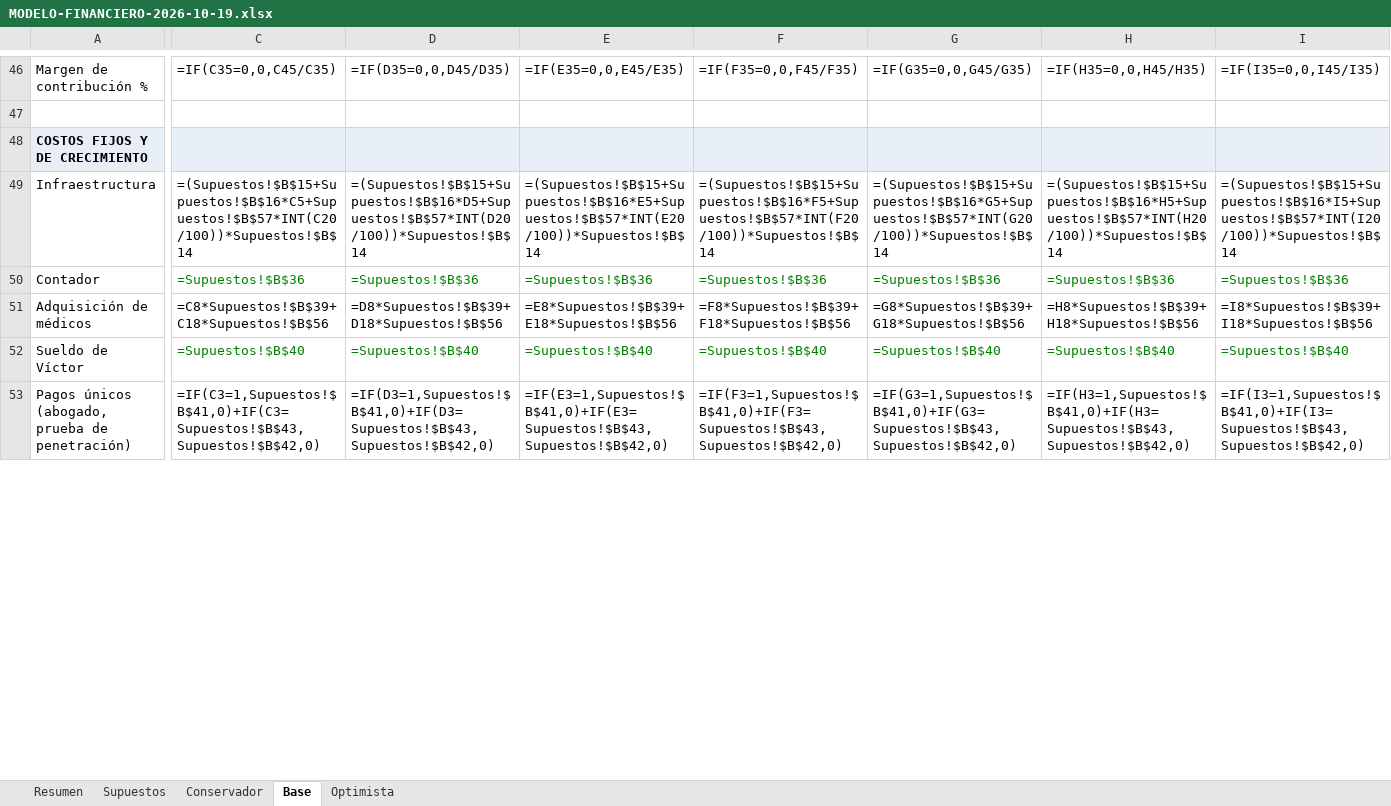
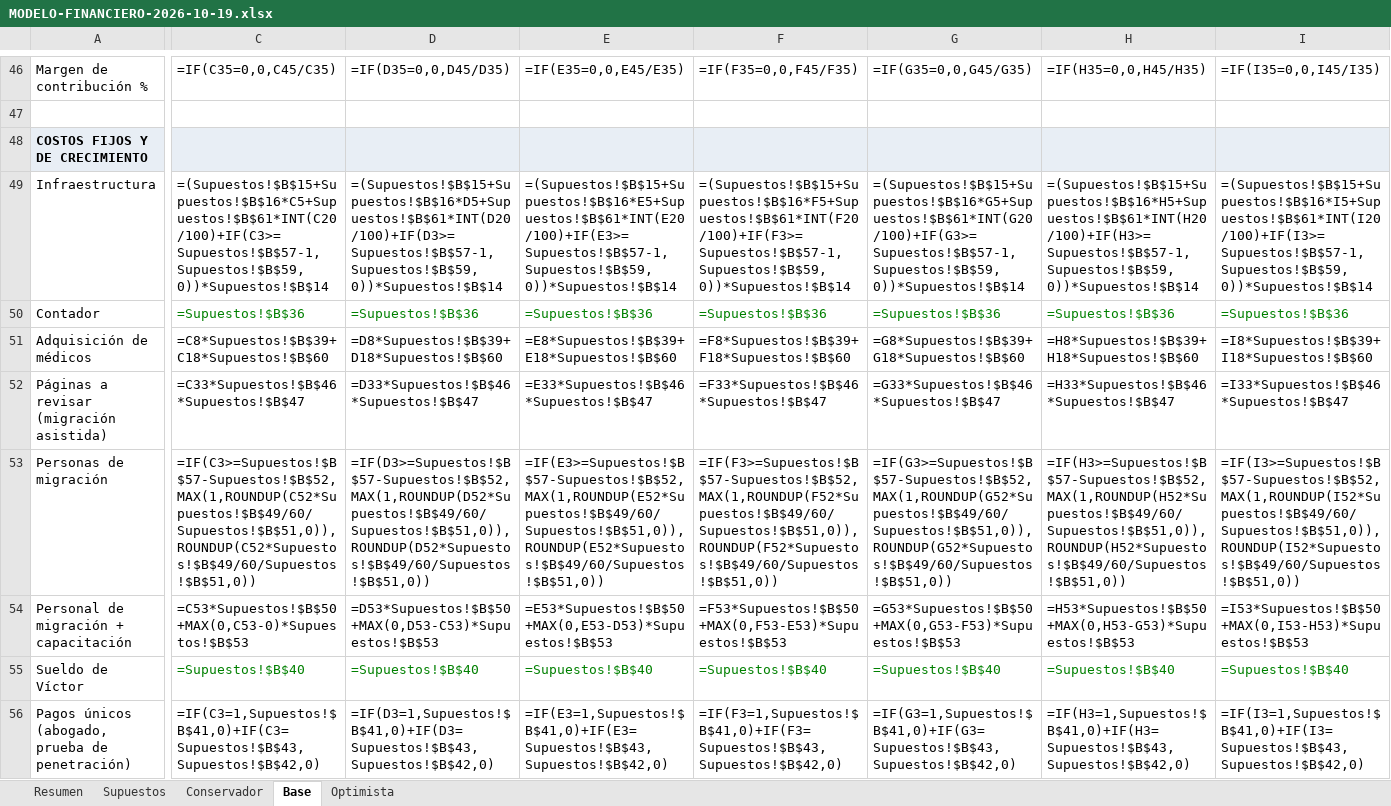
Before and after one commit to virn31/codecells-site, an Excel workbook: docs/MODELO-FINANCIERO-2026-10-19.xlsx, sheet Base, drawn as a sheet; only a part is shown, gaps mark what is left out; values as stored, in another font and other column widths than the file's, no borders; formulas without a stored value are shown as written; rows hold the shown columns only; the diff covers the shown part only; the diff names each change by its address in the sheet, - before the commit and + after, or states it on an @@ line.

```diff
--- a/docs/MODELO-FINANCIERO-2026-10-19.xlsx (sheet Base)
+++ b/docs/MODELO-FINANCIERO-2026-10-19.xlsx (sheet Base)
-C49: =(Supuestos!$B$15+Supuestos!$B$16*C5+Supuestos!$B$57*INT(C20/100))*Supuestos!$B$14
+C49: =(Supuestos!$B$15+Supuestos!$B$16*C5+Supuestos!$B$61*INT(C20/100)+IF(C3>=Supuestos!$B$57-1,Supuestos!$B$59,0))*Supuestos!$B$14
-D49: =(Supuestos!$B$15+Supuestos!$B$16*D5+Supuestos!$B$57*INT(D20/100))*Supuestos!$B$14
+D49: =(Supuestos!$B$15+Supuestos!$B$16*D5+Supuestos!$B$61*INT(D20/100)+IF(D3>=Supuestos!$B$57-1,Supuestos!$B$59,0))*Supuestos!$B$14
-E49: =(Supuestos!$B$15+Supuestos!$B$16*E5+Supuestos!$B$57*INT(E20/100))*Supuestos!$B$14
+E49: =(Supuestos!$B$15+Supuestos!$B$16*E5+Supuestos!$B$61*INT(E20/100)+IF(E3>=Supuestos!$B$57-1,Supuestos!$B$59,0))*Supuestos!$B$14
-F49: =(Supuestos!$B$15+Supuestos!$B$16*F5+Supuestos!$B$57*INT(F20/100))*Supuestos!$B$14
+F49: =(Supuestos!$B$15+Supuestos!$B$16*F5+Supuestos!$B$61*INT(F20/100)+IF(F3>=Supuestos!$B$57-1,Supuestos!$B$59,0))*Supuestos!$B$14
-G49: =(Supuestos!$B$15+Supuestos!$B$16*G5+Supuestos!$B$57*INT(G20/100))*Supuestos!$B$14
+G49: =(Supuestos!$B$15+Supuestos!$B$16*G5+Supuestos!$B$61*INT(G20/100)+IF(G3>=Supuestos!$B$57-1,Supuestos!$B$59,0))*Supuestos!$B$14
-H49: =(Supuestos!$B$15+Supuestos!$B$16*H5+Supuestos!$B$57*INT(H20/100))*Supuestos!$B$14
+H49: =(Supuestos!$B$15+Supuestos!$B$16*H5+Supuestos!$B$61*INT(H20/100)+IF(H3>=Supuestos!$B$57-1,Supuestos!$B$59,0))*Supuestos!$B$14
-I49: =(Supuestos!$B$15+Supuestos!$B$16*I5+Supuestos!$B$57*INT(I20/100))*Supuestos!$B$14
+I49: =(Supuestos!$B$15+Supuestos!$B$16*I5+Supuestos!$B$61*INT(I20/100)+IF(I3>=Supuestos!$B$57-1,Supuestos!$B$59,0))*Supuestos!$B$14
-C51: =C8*Supuestos!$B$39+C18*Supuestos!$B$56
+C51: =C8*Supuestos!$B$39+C18*Supuestos!$B$60
-D51: =D8*Supuestos!$B$39+D18*Supuestos!$B$56
+D51: =D8*Supuestos!$B$39+D18*Supuestos!$B$60
-E51: =E8*Supuestos!$B$39+E18*Supuestos!$B$56
+E51: =E8*Supuestos!$B$39+E18*Supuestos!$B$60
-F51: =F8*Supuestos!$B$39+F18*Supuestos!$B$56
+F51: =F8*Supuestos!$B$39+F18*Supuestos!$B$60
-G51: =G8*Supuestos!$B$39+G18*Supuestos!$B$56
+G51: =G8*Supuestos!$B$39+G18*Supuestos!$B$60
-H51: =H8*Supuestos!$B$39+H18*Supuestos!$B$56
+H51: =H8*Supuestos!$B$39+H18*Supuestos!$B$60
-I51: =I8*Supuestos!$B$39+I18*Supuestos!$B$56
+I51: =I8*Supuestos!$B$39+I18*Supuestos!$B$60
+row 52: Páginas a revisar (migración asistida) | =C33*Supuestos!$B$46*Supuestos!$B$47 | =D33*Supuestos!$B$46*Supuestos!$B$47 | =E33*Supuestos!$B$46*Supuestos!$B$47 | =F33*Supuestos!$B$46*Supuestos!$B$47 | =G33*Supuestos!$B$46*Supuestos!$B$47 | =H33*Supuestos!$B$46*Supuestos!$B$47 | =I33*Supuestos!$B$46*Supuestos!$B$47
+row 53: Personas de migración | =IF(C3>=Supuestos!$B$57-Supuestos!$B$52,MAX(1,ROUNDUP(C52*Supuestos!$B$49/60/Supuestos!$B$51,0)),ROUNDUP(C52*Supuestos!$B$49/60/Supuestos!$B$51,0)) | =IF(D3>=Supuestos!$B$57-Supuestos!$B$52,MAX(1,ROUNDUP(D52*Supuestos!$B$49/60/Supuestos!$B$51,0)),ROUNDUP(D52*Supuestos!$B$49/60/Supuestos!$B$51,0)) | =IF(E3>=Supuestos!$B$57-Supuestos!$B$52,MAX(1,ROUNDUP(E52*Supuestos!$B$49/60/Supuestos!$B$51,0)),ROUNDUP(E52*Supuestos!$B$49/60/Supuestos!$B$51,0)) | =IF(F3>=Supuestos!$B$57-Supuestos!$B$52,MAX(1,ROUNDUP(F52*Supuestos!$B$49/60/Supuestos!$B$51,0)),ROUNDUP(F52*Supuestos!$B$49/60/Supuestos!$B$51,0)) | =IF(G3>=Supuestos!$B$57-Supuestos!$B$52,MAX(1,ROUNDUP(G52*Supuestos!$B$49/60/Supuestos!$B$51,0)),ROUNDUP(G52*Supuestos!$B$49/60/Supuestos!$B$51,0)) | =IF(H3>=Supuestos!$B$57-Supuestos!$B$52,MAX(1,ROUNDUP(H52*Supuestos!$B$49/60/Supuestos!$B$51,0)),ROUNDUP(H52*Supuestos!$B$49/60/Supuestos!$B$51,0)) | =IF(I3>=Supuestos!$B$57-Supuestos!$B$52,MAX(1,ROUNDUP(I52*Supuestos!$B$49/60/Supuestos!$B$51,0)),ROUNDUP(I52*Supuestos!$B$49/60/Supuestos!$B$51,0))
+row 54: Personal de migración + capacitación | =C53*Supuestos!$B$50+MAX(0,C53-0)*Supuestos!$B$53 | =D53*Supuestos!$B$50+MAX(0,D53-C53)*Supuestos!$B$53 | =E53*Supuestos!$B$50+MAX(0,E53-D53)*Supuestos!$B$53 | =F53*Supuestos!$B$50+MAX(0,F53-E53)*Supuestos!$B$53 | =G53*Supuestos!$B$50+MAX(0,G53-F53)*Supuestos!$B$53 | =H53*Supuestos!$B$50+MAX(0,H53-G53)*Supuestos!$B$53 | =I53*Supuestos!$B$50+MAX(0,I53-H53)*Supuestos!$B$53
```
Also changed, not shown: 390 edited cells elsewhere in this sheet, sheet Optimista, sheet Conservador, sheet Supuestos, sheet Resumen, 3 other files.
